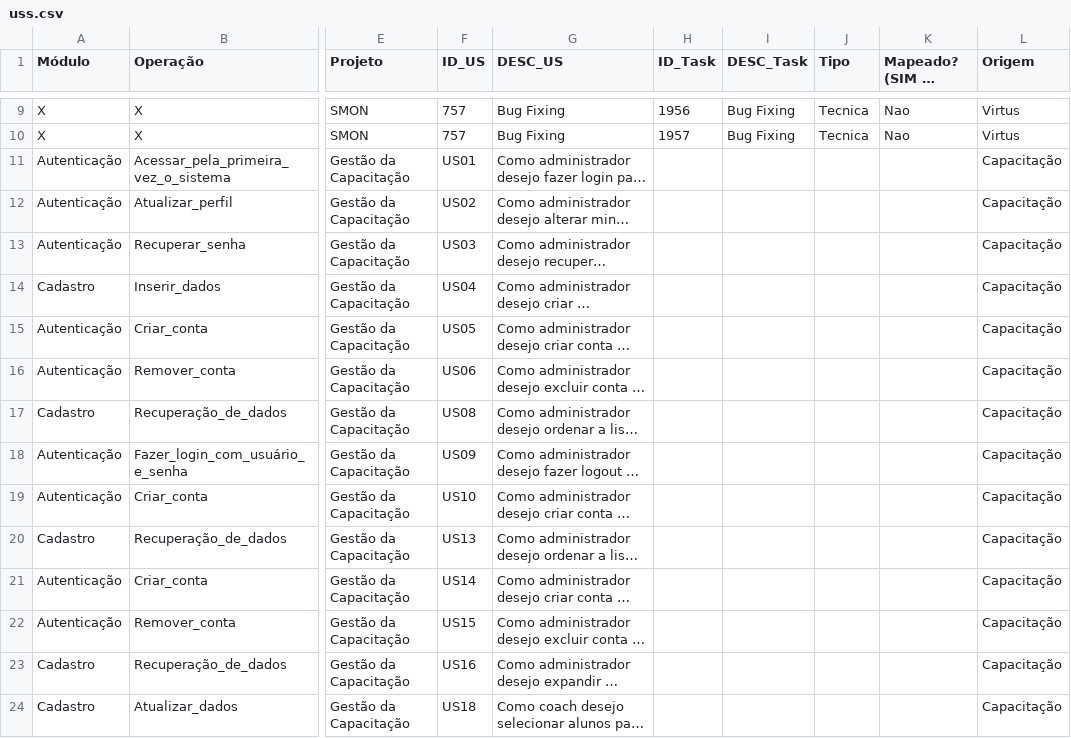
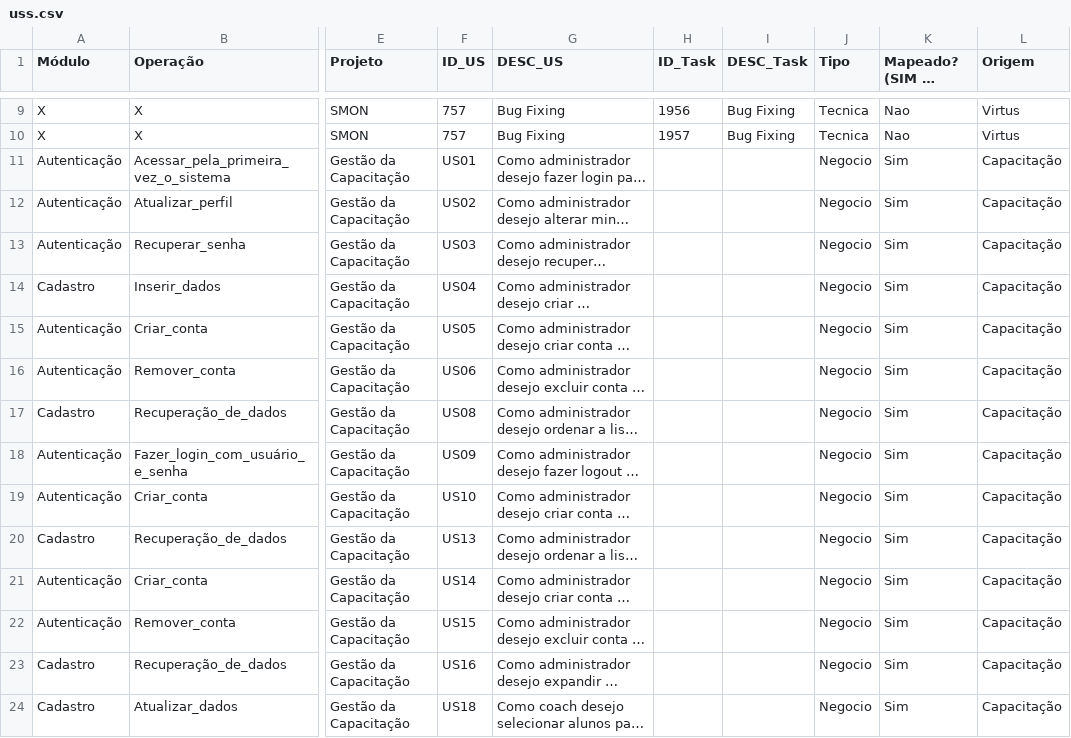
Before and after one commit to edsf80/recommender, a CSV file: uss.csv, drawn as a sheet; only a part is shown, gaps mark what is left out; long unchanged cells end in …; the diff covers the shown part only; the diff names each change by its address in the sheet, - before the commit and + after, or states it on an @@ line.

```diff
--- a/uss.csv
+++ b/uss.csv
-J11:J24 (Tipo): (empty)
+J11:J24 (Tipo): Negocio
-K11:K24 (Mapeado? (SIM ou NAO)): (empty)
+K11:K24 (Mapeado? (SIM ou NAO)): Sim
```
Also changed, not shown: 16 added rows and 37 edited cells elsewhere in this file.
